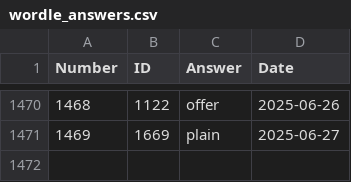
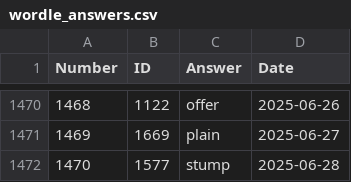
Before and after one commit to nicolas-guerra/PastWordle, a CSV file: wordle_answers.csv, drawn as a sheet; only a part is shown, gaps mark what is left out.

```diff
--- a/wordle_answers.csv
+++ b/wordle_answers.csv
@@ -1471 +1471,2 @@ Number,ID,Answer,Date
 1469,1669,plain,2025-06-27
+1470,1577,stump,2025-06-28
```
